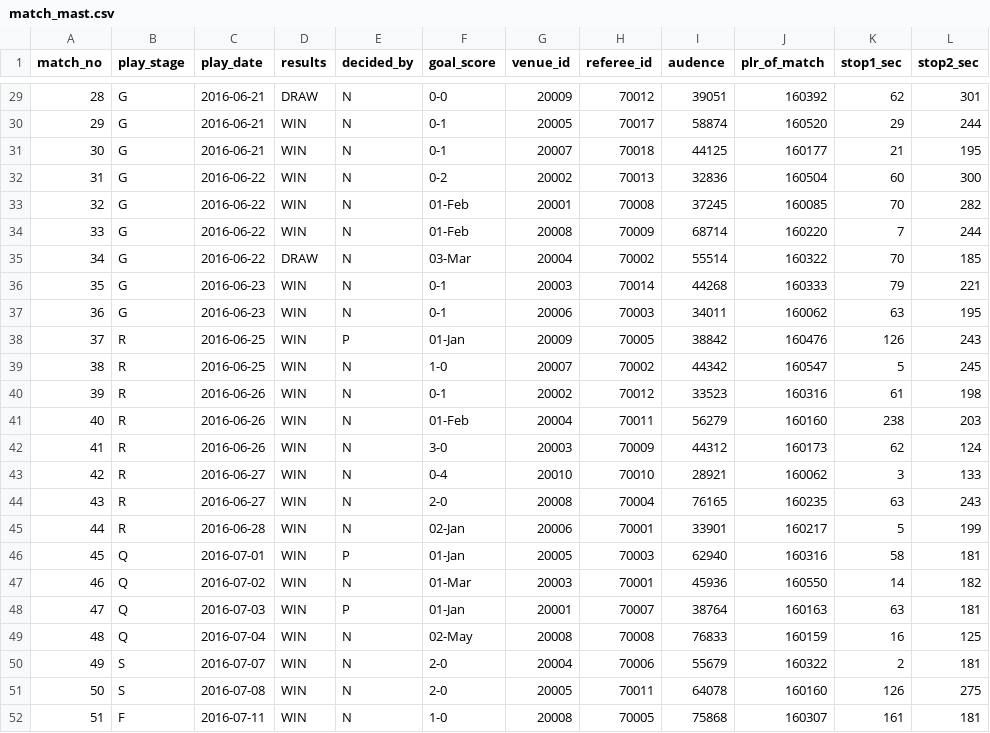
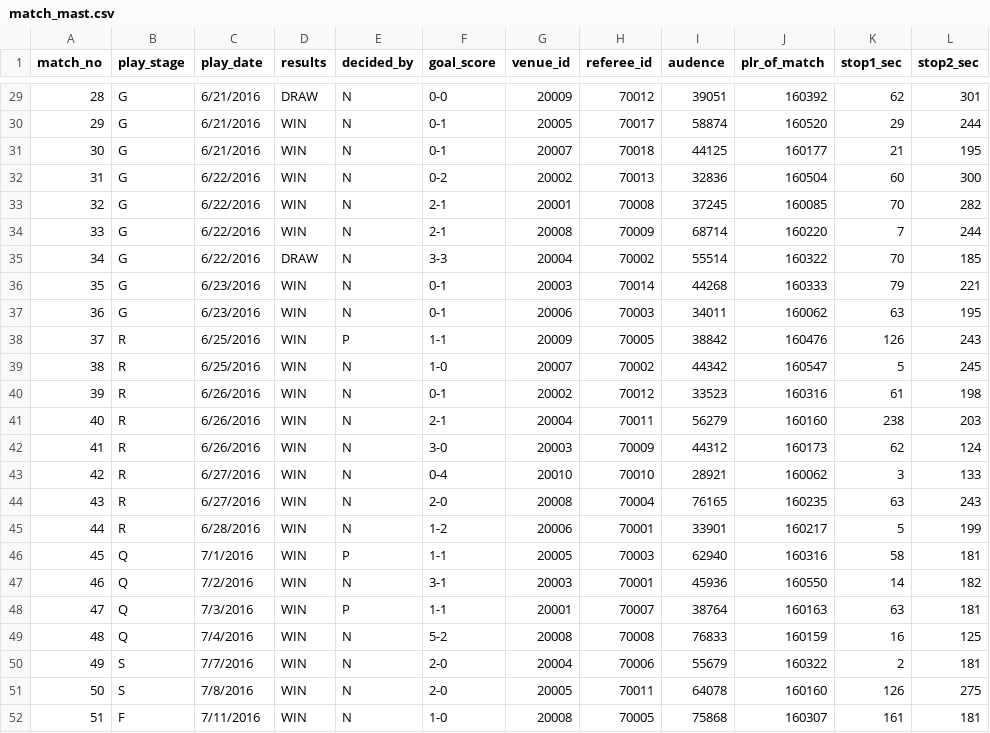
Before and after one commit to dakotacbrown/Springboard-Data-Engineering, a CSV file: 11.5 Advanced SQL Mini-Project/data/match_mast.csv, drawn as a sheet; only a part is shown, gaps mark what is left out; the diff covers the shown part only.

Commit message:
Finished Mini-Project
Finished the last few mini project problems. Fixed an error in the match master where scores were showing as dates.

```diff
--- a/11.5 Advanced SQL Mini-Project/data/match_mast.csv
+++ b/11.5 Advanced SQL Mini-Project/data/match_mast.csv
@@ -29,24 +29,24 @@ match_no,play_stage,play_date,results,decided_by,goal_score,venue_id,referee_id,
-28,G,2016-06-21,DRAW,N,0-0,20009,70012,39051,160392,62,301
-29,G,2016-06-21,WIN,N,0-1,20005,70017,58874,160520,29,244
-30,G,2016-06-21,WIN,N,0-1,20007,70018,44125,160177,21,195
-31,G,2016-06-22,WIN,N,0-2,20002,70013,32836,160504,60,300
-32,G,2016-06-22,WIN,N,01-Feb,20001,70008,37245,160085,70,282
-33,G,2016-06-22,WIN,N,01-Feb,20008,70009,68714,160220,7,244
-34,G,2016-06-22,DRAW,N,03-Mar,20004,70002,55514,160322,70,185
-35,G,2016-06-23,WIN,N,0-1,20003,70014,44268,160333,79,221
-36,G,2016-06-23,WIN,N,0-1,20006,70003,34011,160062,63,195
-37,R,2016-06-25,WIN,P,01-Jan,20009,70005,38842,160476,126,243
-38,R,2016-06-25,WIN,N,1-0,20007,70002,44342,160547,5,245
-39,R,2016-06-26,WIN,N,0-1,20002,70012,33523,160316,61,198
-40,R,2016-06-26,WIN,N,01-Feb,20004,70011,56279,160160,238,203
-41,R,2016-06-26,WIN,N,3-0,20003,70009,44312,160173,62,124
-42,R,2016-06-27,WIN,N,0-4,20010,70010,28921,160062,3,133
-43,R,2016-06-27,WIN,N,2-0,20008,70004,76165,160235,63,243
-44,R,2016-06-28,WIN,N,02-Jan,20006,70001,33901,160217,5,199
-45,Q,2016-07-01,WIN,P,01-Jan,20005,70003,62940,160316,58,181
-46,Q,2016-07-02,WIN,N,01-Mar,20003,70001,45936,160550,14,182
-47,Q,2016-07-03,WIN,P,01-Jan,20001,70007,38764,160163,63,181
-48,Q,2016-07-04,WIN,N,02-May,20008,70008,76833,160159,16,125
-49,S,2016-07-07,WIN,N,2-0,20004,70006,55679,160322,2,181
-50,S,2016-07-08,WIN,N,2-0,20005,70011,64078,160160,126,275
-51,F,2016-07-11,WIN,N,1-0,20008,70005,75868,160307,161,181
+28,G,6/21/2016,DRAW,N,0-0,20009,70012,39051,160392,62,301
+29,G,6/21/2016,WIN,N,0-1,20005,70017,58874,160520,29,244
+30,G,6/21/2016,WIN,N,0-1,20007,70018,44125,160177,21,195
+31,G,6/22/2016,WIN,N,0-2,20002,70013,32836,160504,60,300
+32,G,6/22/2016,WIN,N,2-1,20001,70008,37245,160085,70,282
+33,G,6/22/2016,WIN,N,2-1,20008,70009,68714,160220,7,244
+34,G,6/22/2016,DRAW,N,3-3,20004,70002,55514,160322,70,185
+35,G,6/23/2016,WIN,N,0-1,20003,70014,44268,160333,79,221
+36,G,6/23/2016,WIN,N,0-1,20006,70003,34011,160062,63,195
+37,R,6/25/2016,WIN,P,1-1,20009,70005,38842,160476,126,243
+38,R,6/25/2016,WIN,N,1-0,20007,70002,44342,160547,5,245
+39,R,6/26/2016,WIN,N,0-1,20002,70012,33523,160316,61,198
+40,R,6/26/2016,WIN,N,2-1,20004,70011,56279,160160,238,203
+41,R,6/26/2016,WIN,N,3-0,20003,70009,44312,160173,62,124
+42,R,6/27/2016,WIN,N,0-4,20010,70010,28921,160062,3,133
+43,R,6/27/2016,WIN,N,2-0,20008,70004,76165,160235,63,243
+44,R,6/28/2016,WIN,N,1-2,20006,70001,33901,160217,5,199
+45,Q,7/1/2016,WIN,P,1-1,20005,70003,62940,160316,58,181
+46,Q,7/2/2016,WIN,N,3-1,20003,70001,45936,160550,14,182
+47,Q,7/3/2016,WIN,P,1-1,20001,70007,38764,160163,63,181
+48,Q,7/4/2016,WIN,N,5-2,20008,70008,76833,160159,16,125
+49,S,7/7/2016,WIN,N,2-0,20004,70006,55679,160322,2,181
+50,S,7/8/2016,WIN,N,2-0,20005,70011,64078,160160,126,275
+51,F,7/11/2016,WIN,N,1-0,20008,70005,75868,160307,161,181
```
Also changed, not shown: 37 edited cells elsewhere in this file, 9 other files.
